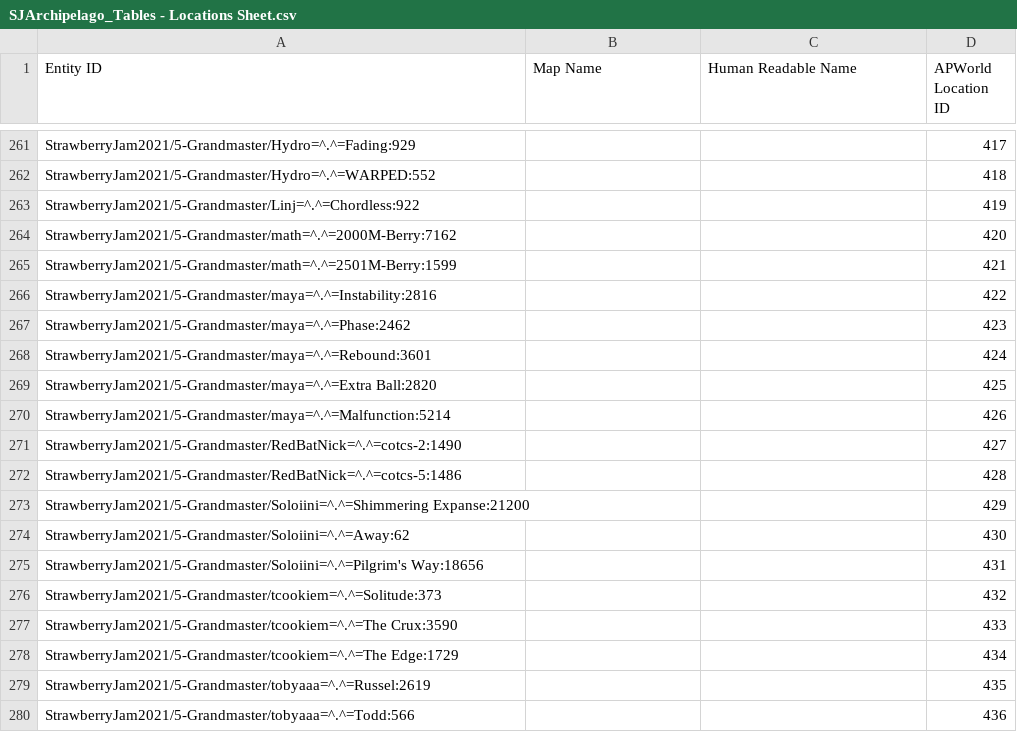
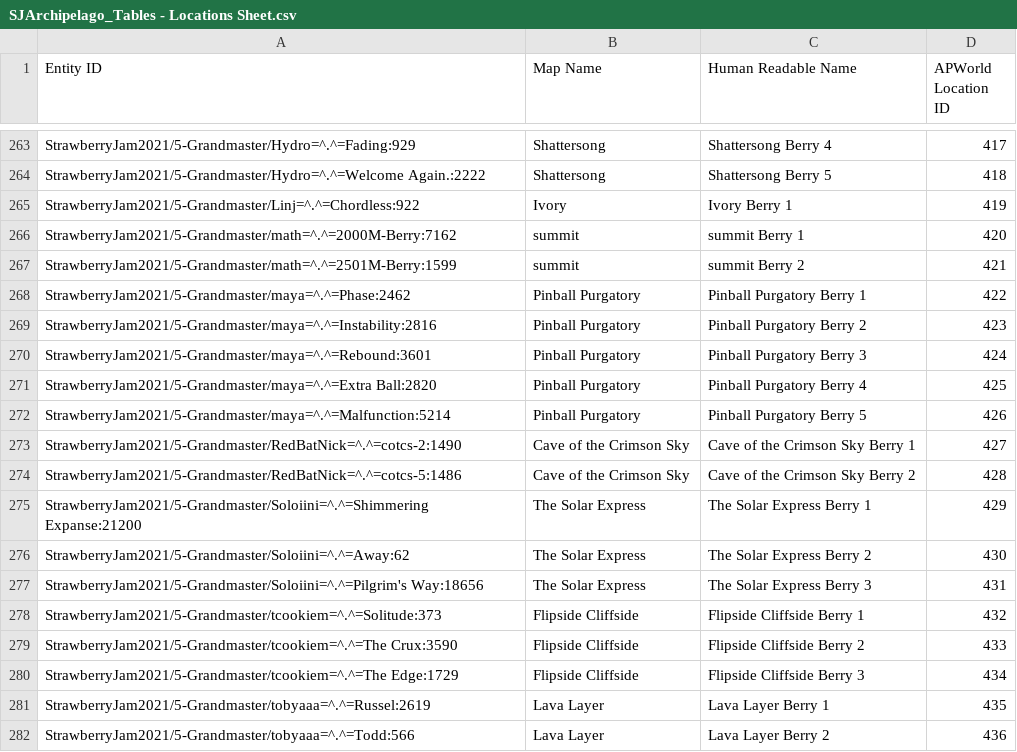
Before and after one commit to rubys37/StrawberryJamArchipelago, a CSV file: SJArchiTableUtils/location_id_sheets/SJArchipelago_Tables - Locations Sheet.csv (was SJArchiTableUtils/strawberry_id_sheets/SJArchipelago_Tables - Locations Sheet.csv), drawn as a sheet; only a part is shown, gaps mark what is left out; removed rows and columns are numbered as before the commit, all else as after; the diff covers the shown part only; the diff names each change by its address in the sheet, - before the commit and + after, or states it on an @@ line.

```diff
--- a/SJArchiTableUtils/strawberry_id_sheets/SJArchipelago_Tables - Locations Sheet.csv
+++ b/SJArchiTableUtils/location_id_sheets/SJArchipelago_Tables - Locations Sheet.csv
-B263 (Map Name): (empty)
+B263 (Map Name): Shattersong
-C263 (Human Readable Name): (empty)
+C263 (Human Readable Name): Shattersong Berry 4
-row 262: StrawberryJam2021/5-Grandmaster/Hydro=^.^=WARPED:552 |  |  | 418
+row 264: StrawberryJam2021/5-Grandmaster/Hydro=^.^=Welcome Again.:2222 | Shattersong | Shattersong Berry 5 | 418
-B265 (Map Name): (empty)
+B265 (Map Name): Ivory
-C265 (Human Readable Name): (empty)
+C265 (Human Readable Name): Ivory Berry 1
-B266:B267 (Map Name): (empty)
+B266:B267 (Map Name): summit
-C266 (Human Readable Name): (empty)
+C266 (Human Readable Name): summit Berry 1
-C267 (Human Readable Name): (empty)
+C267 (Human Readable Name): summit Berry 2
-row 266: StrawberryJam2021/5-Grandmaster/maya=^.^=Instability:2816 |  |  | 422
-B268 (Map Name): (empty)
+B268 (Map Name): Pinball Purgatory
-C268 (Human Readable Name): (empty)
+C268 (Human Readable Name): Pinball Purgatory Berry 1
-D268 (APWorld Location ID): 423
+D268 (APWorld Location ID): 422
+row 269: StrawberryJam2021/5-Grandmaster/maya=^.^=Instability:2816 | Pinball Purgatory | Pinball Purgatory Berry 2 | 423
-B270:B272 (Map Name): (empty)
+B270:B272 (Map Name): Pinball Purgatory
-C270 (Human Readable Name): (empty)
+C270 (Human Readable Name): Pinball Purgatory Berry 3
-C271 (Human Readable Name): (empty)
+C271 (Human Readable Name): Pinball Purgatory Berry 4
-C272 (Human Readable Name): (empty)
+C272 (Human Readable Name): Pinball Purgatory Berry 5
-B273:B274 (Map Name): (empty)
+B273:B274 (Map Name): Cave of the Crimson Sky
-C273 (Human Readable Name): (empty)
+C273 (Human Readable Name): Cave of the Crimson Sky Berry 1
-C274 (Human Readable Name): (empty)
+C274 (Human Readable Name): Cave of the Crimson Sky Berry 2
-B275:B277 (Map Name): (empty)
+B275:B277 (Map Name): The Solar Express
-C275 (Human Readable Name): (empty)
+C275 (Human Readable Name): The Solar Express Berry 1
-C276 (Human Readable Name): (empty)
+C276 (Human Readable Name): The Solar Express Berry 2
-C277 (Human Readable Name): (empty)
+C277 (Human Readable Name): The Solar Express Berry 3
-B278:B280 (Map Name): (empty)
+B278:B280 (Map Name): Flipside Cliffside
-C278 (Human Readable Name): (empty)
+C278 (Human Readable Name): Flipside Cliffside Berry 1
-C279 (Human Readable Name): (empty)
+C279 (Human Readable Name): Flipside Cliffside Berry 2
-C280 (Human Readable Name): (empty)
+C280 (Human Readable Name): Flipside Cliffside Berry 3
-B281:B282 (Map Name): (empty)
+B281:B282 (Map Name): Lava Layer
-C281 (Human Readable Name): (empty)
+C281 (Human Readable Name): Lava Layer Berry 1
-C282 (Human Readable Name): (empty)
+C282 (Human Readable Name): Lava Layer Berry 2
```
Also changed, not shown: 11 added rows, 8 removed rows and 58 edited cells elsewhere in this file, SJArchiTableUtils/map_id_sheets/SJArchipelago_Tables - Map IDs.csv, 21 other files.
